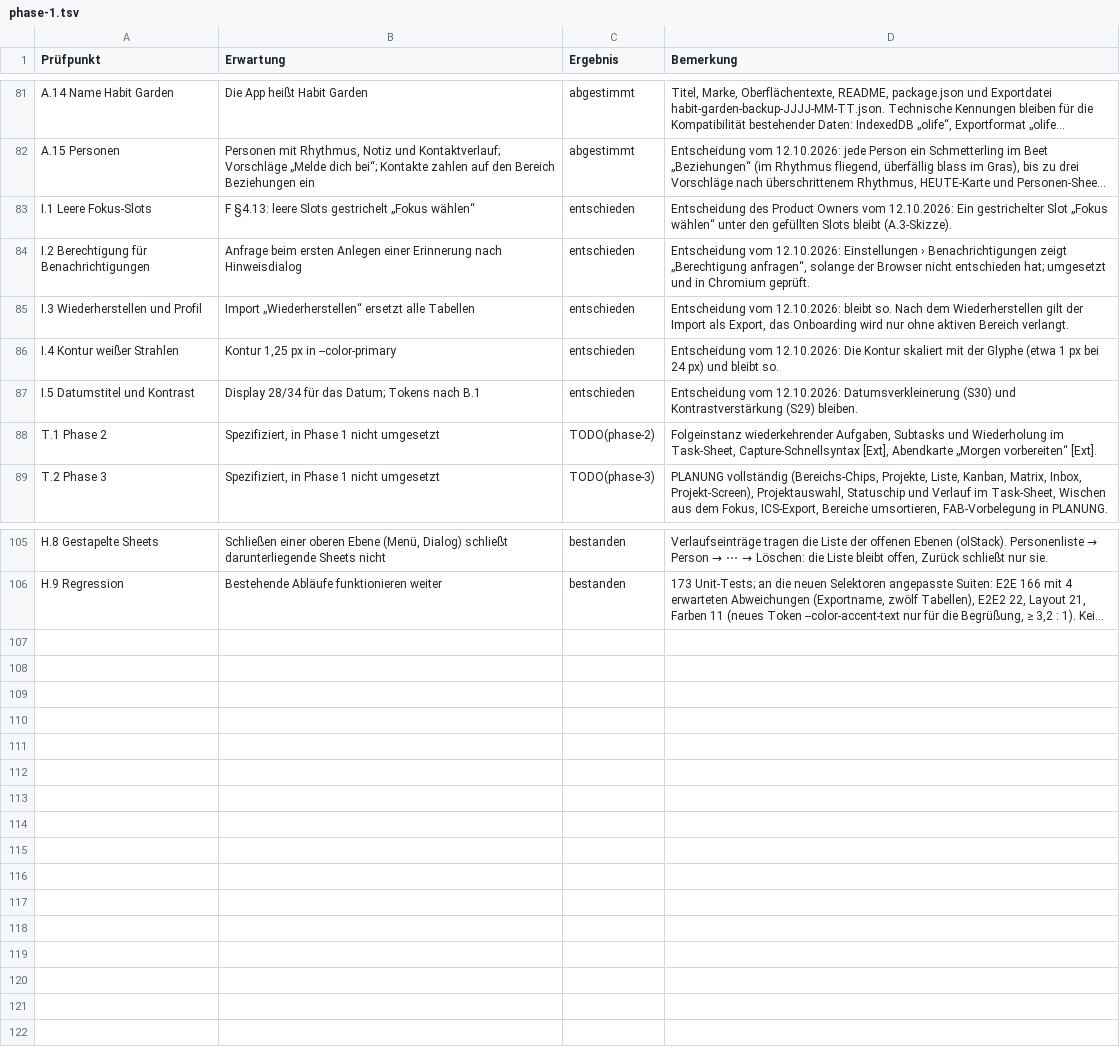
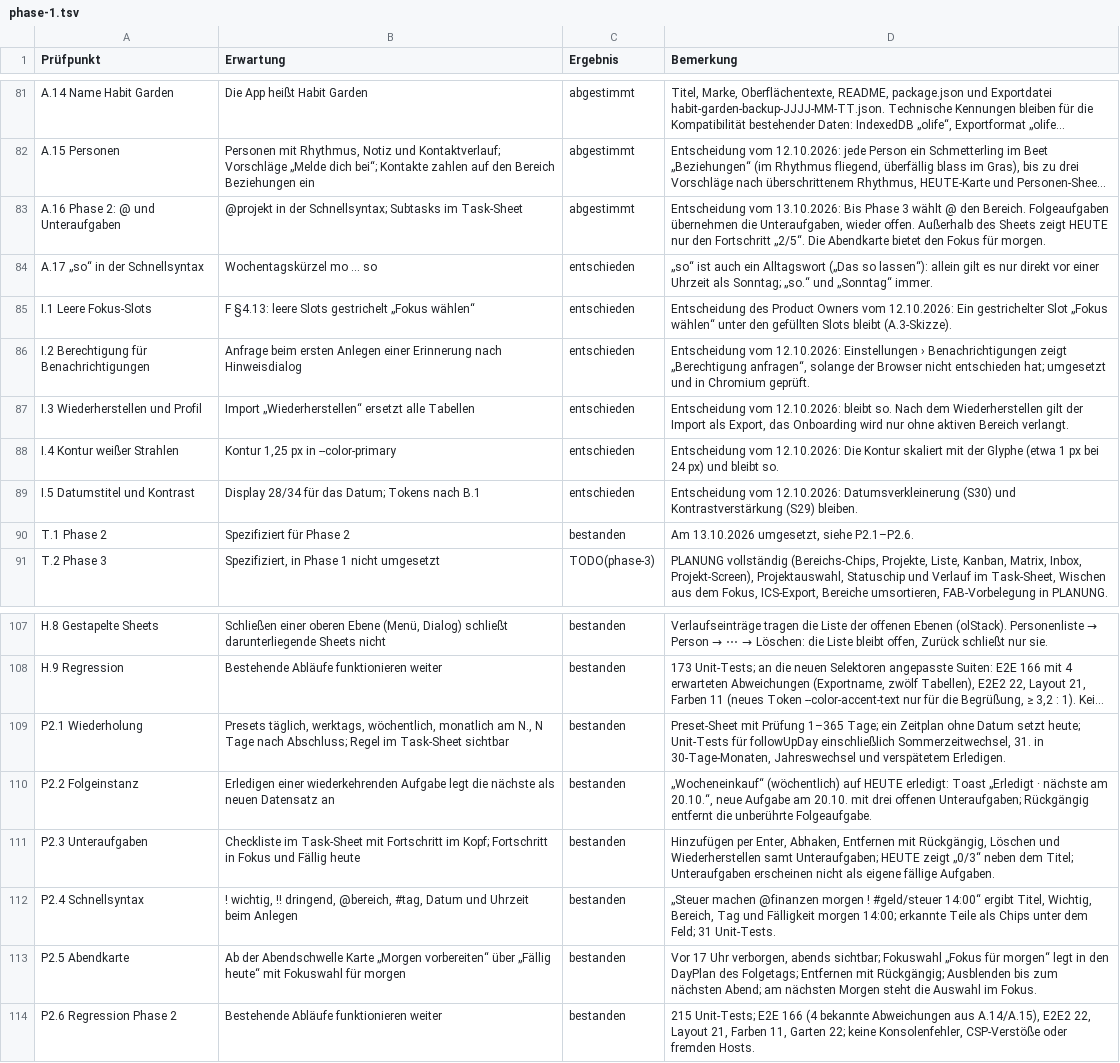
Before and after one commit to daimpad/habit-garden, a TSV file: docs/abnahme/phase-1.tsv, drawn as a sheet; only a part is shown, gaps mark what is left out; long unchanged cells end in …; addresses are those after the commit; the diff names each change by its address in the sheet, - before the commit and + after, or states it on an @@ line.

```diff
--- a/docs/abnahme/phase-1.tsv
+++ b/docs/abnahme/phase-1.tsv
+row 83: A.16 Phase 2: @ und Unteraufgaben | @projekt in der Schnellsyntax; Subtasks im Task-Sheet | abgestimmt | Entscheidung vom 13.10.2026: Bis Phase 3 wählt @ den Bereich. Folgeaufgaben übernehmen die Unteraufgaben, wieder offen. Außerhalb des Sheets zeigt HEUTE nur den Fortschritt „2/5“. Die Abendkarte bietet den Fokus für morgen.
+row 84: A.17 „so“ in der Schnellsyntax | Wochentagskürzel mo … so | entschieden | „so“ ist auch ein Alltagswort („Das so lassen“): allein gilt es nur direkt vor einer Uhrzeit als Sonntag; „so.“ und „Sonntag“ immer.
-B90 (Erwartung): Spezifiziert, in Phase 1 nicht umgesetzt
+B90 (Erwartung): Spezifiziert für Phase 2
-C90 (Ergebnis): TODO(phase-2)
+C90 (Ergebnis): bestanden
-D90 (Bemerkung): Folgeinstanz wiederkehrender Aufgaben, Subtasks und Wiederholung im Task-Sheet, Capture-Schnellsyntax [Ext], Abendkarte „Morgen vorbereiten“ [Ext].
+D90 (Bemerkung): Am 13.10.2026 umgesetzt, siehe P2.1–P2.6.
+row 109: P2.1 Wiederholung | Presets täglich, werktags, wöchentlich, monatlich am N., N Tage nach Abschluss; Regel im Task-Sheet sichtbar | bestanden | Preset-Sheet mit Prüfung 1–365 Tage; ein Zeitplan ohne Datum setzt heute; Unit-Tests für followUpDay einschließlich Sommerzeitwechsel, 31. in 30-Tage-Monaten, Jahreswechsel und verspätetem Erledigen.
+row 110: P2.2 Folgeinstanz | Erledigen einer wiederkehrenden Aufgabe legt die nächste als neuen Datensatz an | bestanden | „Wocheneinkauf“ (wöchentlich) auf HEUTE erledigt: Toast „Erledigt · nächste am 20.10.“, neue Aufgabe am 20.10. mit drei offenen Unteraufgaben; Rückgängig entfernt die unberührte Folgeaufgabe.
+row 111: P2.3 Unteraufgaben | Checkliste im Task-Sheet mit Fortschritt im Kopf; Fortschritt in Fokus und Fällig heute | bestanden | Hinzufügen per Enter, Abhaken, Entfernen mit Rückgängig, Löschen und Wiederherstellen samt Unteraufgaben; HEUTE zeigt „0/3“ neben dem Titel; Unteraufgaben erscheinen nicht als eigene fällige Aufgaben.
+row 112: P2.4 Schnellsyntax | ! wichtig, !! dringend, @bereich, #tag, Datum und Uhrzeit beim Anlegen | bestanden | „Steuer machen @finanzen morgen ! #geld/steuer 14:00“ ergibt Titel, Wichtig, Bereich, Tag und Fälligkeit morgen 14:00; erkannte Teile als Chips unter dem Feld; 31 Unit-Tests.
+row 113: P2.5 Abendkarte | Ab der Abendschwelle Karte „Morgen vorbereiten“ über „Fällig heute“ mit Fokuswahl für morgen | bestanden | Vor 17 Uhr verborgen, abends sichtbar; Fokuswahl „Fokus für morgen“ legt in den DayPlan des Folgetags; Entfernen mit Rückgängig; Ausblenden bis zum nächsten Abend; am nächsten Morgen steht die Auswahl im Fokus.
+row 114: P2.6 Regression Phase 2 | Bestehende Abläufe funktionieren weiter | bestanden | 215 Unit-Tests; E2E 166 (4 bekannte Abweichungen aus A.14/A.15), E2E2 22, Layout 21, Farben 11, Garten 22; keine Konsolenfehler, CSP-Verstöße oder fremden Hosts.
```
Also changed, not shown: 5 other files.
